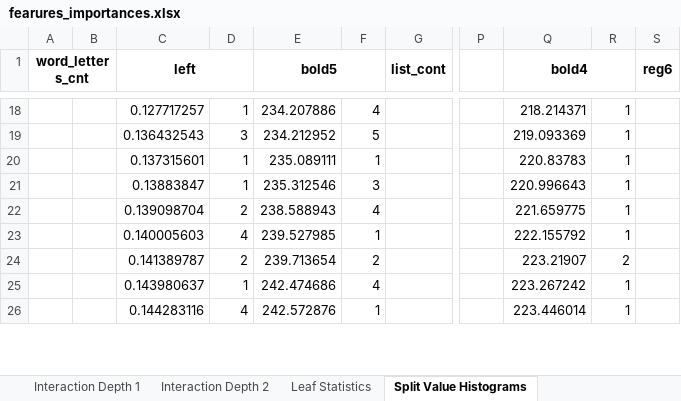
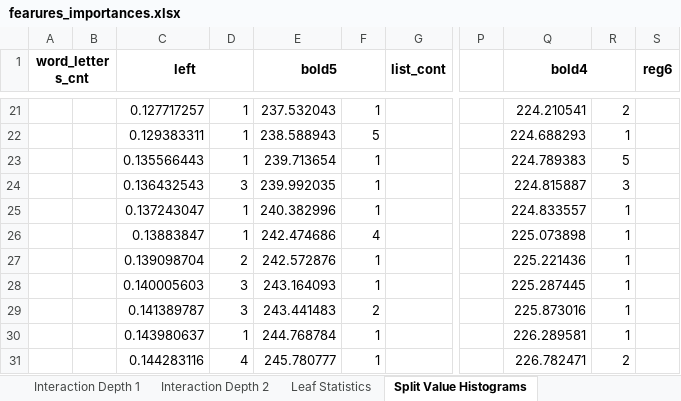
Before and after one commit to NastyBoget/document_structure_extraction, an Excel workbook: fearures_importances.xlsx, sheet Split Value Histograms, drawn as a sheet; only a part is shown, gaps mark what is left out; values as stored, in another font and other column widths than the file's, no borders; addresses are those after the commit; rows hold the shown columns only; the diff covers the shown part only; the diff names each change by its address in the sheet, - before the commit and + after, or states it on an @@ line.

```diff
--- a/fearures_importances.xlsx (sheet Split Value Histograms)
+++ b/fearures_importances.xlsx (sheet Split Value Histograms)
-E21 (bold5): 234.207886
+E21 (bold5): 237.532043
-F21: 4
+F21: 1
-Q21 (bold4): 218.214371
+Q21 (bold4): 224.210541
-R21: 1
+R21: 2
+row 22:  |  | 0.129383311 | 1 | 238.588943 | 5 |  |  | 224.688293 | 1
+row 23:  |  | 0.135566443 | 1 | 239.713654 | 1 |  |  | 224.789383 | 5
-E24 (bold5): 234.212952
+E24 (bold5): 239.992035
-F24: 5
+F24: 1
-Q24 (bold4): 219.093369
+Q24 (bold4): 224.815887
-R24: 1
+R24: 3
-C25 (left): 0.137315601
+C25 (left): 0.137243047
-E25 (bold5): 235.089111
+E25 (bold5): 240.382996
-Q25 (bold4): 220.83783
+Q25 (bold4): 224.833557
-E26 (bold5): 235.312546
+E26 (bold5): 242.474686
-F26: 3
+F26: 4
-Q26 (bold4): 220.996643
+Q26 (bold4): 225.073898
-E27 (bold5): 238.588943
+E27 (bold5): 242.572876
-F27: 4
+F27: 1
-Q27 (bold4): 221.659775
+Q27 (bold4): 225.221436
-D28: 4
+D28: 3
-E28 (bold5): 239.527985
+E28 (bold5): 243.164093
-Q28 (bold4): 222.155792
+Q28 (bold4): 225.287445
-D29: 2
+D29: 3
-E29 (bold5): 239.713654
+E29 (bold5): 243.441483
-Q29 (bold4): 223.21907
+Q29 (bold4): 225.873016
-R29: 2
+R29: 1
-E30 (bold5): 242.474686
+E30 (bold5): 244.768784
-F30: 4
+F30: 1
-Q30 (bold4): 223.267242
+Q30 (bold4): 226.289581
-E31 (bold5): 242.572876
+E31 (bold5): 245.780777
-Q31 (bold4): 223.446014
+Q31 (bold4): 226.782471
-R31: 1
+R31: 2
```
Also changed, not shown: 33 added rows, 33 removed rows and 88 edited cells elsewhere in this sheet, sheet Interaction Depth 0, sheet Interaction Depth 1, sheet Interaction Depth 2, sheet Leaf Statistics, 7 other files.
